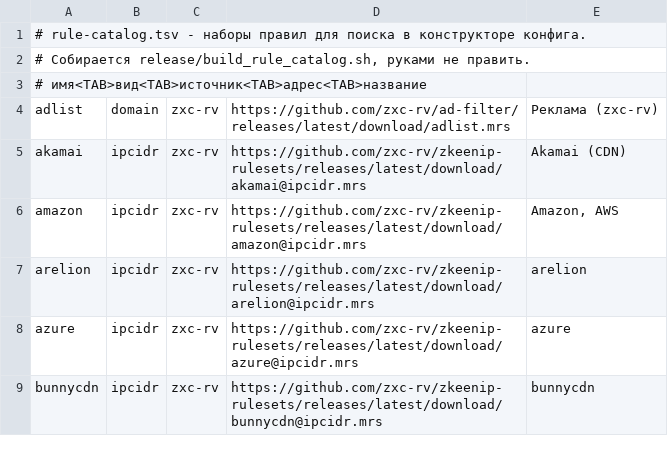
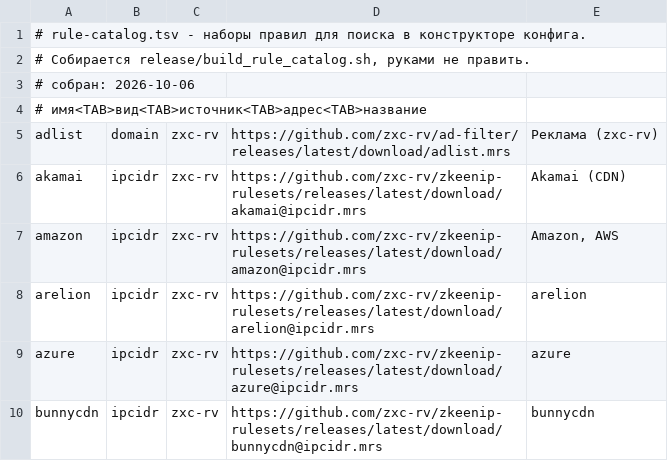
Before and after one commit to f0nwa/mihomo-speedtest, a TSV file: config-tools/rule-catalog.tsv, drawn as a sheet; only a part is shown.

```diff
--- a/config-tools/rule-catalog.tsv
+++ b/config-tools/rule-catalog.tsv
@@ -2,2 +2,3 @@
 # Собирается release/build_rule_catalog.sh, руками не править.
+# собран: 2026-10-06
 # имя<TAB>вид<TAB>источник<TAB>адрес<TAB>название
```
Also changed, not shown: 6 other files.
